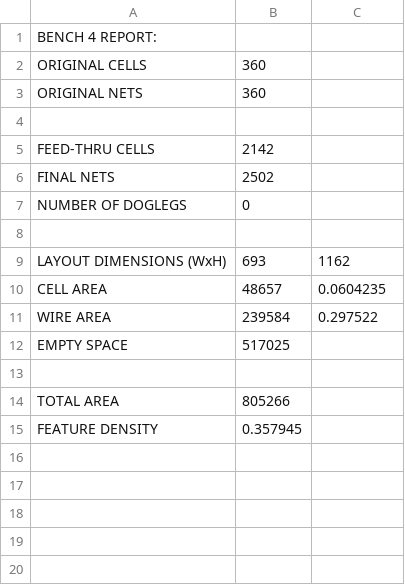
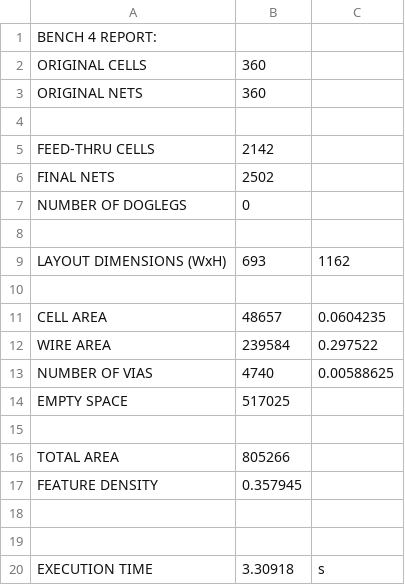
Before and after one commit to turtledrum13/Design-Automation-Place-Route, a CSV file: output4.csv, drawn as a sheet.

```diff
--- a/output4.csv
+++ b/output4.csv
@@ -9,4 +9,6 @@ NUMBER OF DOGLEGS,0
 LAYOUT DIMENSIONS (WxH),693,1162
+
 CELL AREA,48657,0.0604235
 WIRE AREA,239584,0.297522
+NUMBER OF VIAS,4740,0.00588625
 EMPTY SPACE,517025
@@ -15 +17,4 @@ TOTAL AREA,805266
 FEATURE DENSITY,0.357945
+
+
+EXECUTION TIME,3.30918,s
```
Also changed, not shown: output2.csv, output3.csv, 22 other files.
